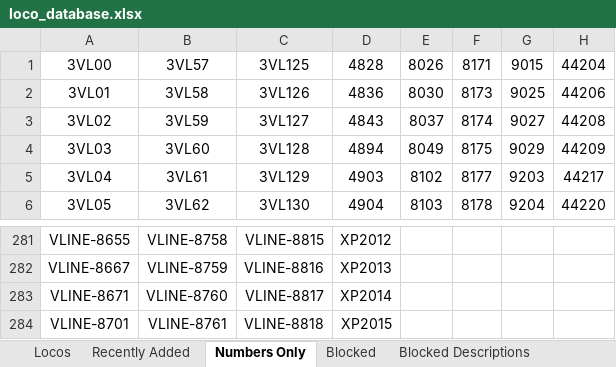
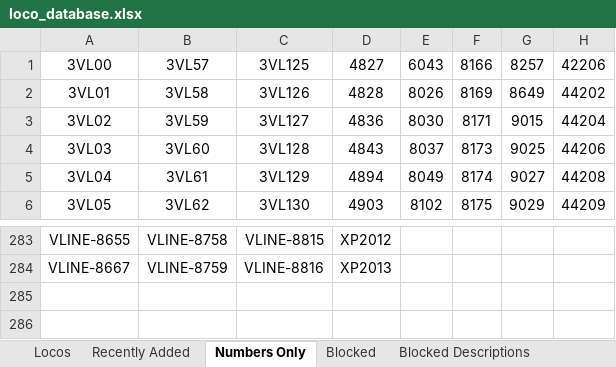
Before and after one commit to grahame21/railops-frontend, an Excel workbook: downloads/loco_database.xlsx, sheet Numbers Only, drawn as a sheet; only a part is shown, gaps mark what is left out; values as stored, in another font and other column widths than the file's, no borders; removed rows and columns are numbered as before the commit, all else as after; the diff covers the shown part only; the diff names each change by its address in the sheet, - before the commit and + after, or states it on an @@ line.

```diff
--- a/downloads/loco_database.xlsx (sheet Numbers Only)
+++ b/downloads/loco_database.xlsx (sheet Numbers Only)
-D1: 4828
+D1: 4827
-E1: 8026
+E1: 6043
-F1: 8171
+F1: 8166
-G1: 9015
+G1: 8257
-H1: 44204
+H1: 42206
-D2: 4836
+D2: 4828
-E2: 8030
+E2: 8026
-F2: 8173
+F2: 8169
-G2: 9025
+G2: 8649
-H2: 44206
+H2: 44202
-D3: 4843
+D3: 4836
-E3: 8037
+E3: 8030
-F3: 8174
+F3: 8171
-G3: 9027
+G3: 9015
-H3: 44208
+H3: 44204
-D4: 4894
+D4: 4843
-E4: 8049
+E4: 8037
-F4: 8175
+F4: 8173
-G4: 9029
+G4: 9025
-H4: 44209
+H4: 44206
-D5: 4903
+D5: 4894
-E5: 8102
+E5: 8049
-F5: 8177
+F5: 8174
-G5: 9203
+G5: 9027
-H5: 44217
+H5: 44208
-D6: 4904
+D6: 4903
-E6: 8103
+E6: 8102
-F6: 8178
+F6: 8175
-G6: 9204
+G6: 9029
-H6: 44220
+H6: 44209
-row 283: VLINE-8671 | VLINE-8760 | VLINE-8817 | XP2014
-row 284: VLINE-8701 | VLINE-8761 | VLINE-8818 | XP2015
```
Also changed, not shown: 8 added rows, 6 removed rows and 258 edited cells elsewhere in this sheet, sheet Locos, sheet Recently Added, downloads/loco_numbers_only.xlsx, 3 other files.
